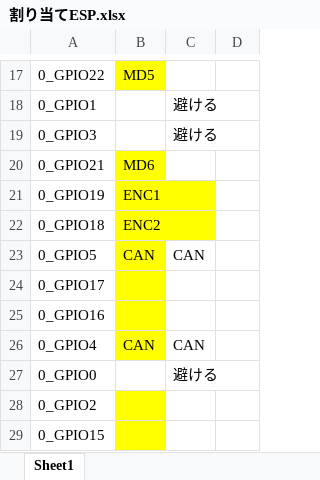
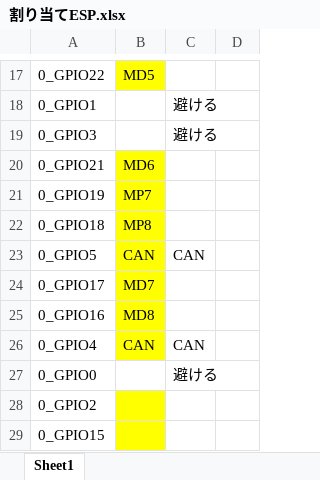
Before and after one commit to RRST-NHK-Project/kicad-ws, an Excel workbook: ESP32-WROOM-32E/割り当てESP.xlsx, sheet Sheet1, drawn as a sheet; only a part is shown, gaps mark what is left out; values as stored, in another font and other column widths than the file's, no borders; the diff names each change by its address in the sheet, - before the commit and + after, or states it on an @@ line.

```diff
--- a/ESP32-WROOM-32E/割り当てESP.xlsx (sheet Sheet1)
+++ b/ESP32-WROOM-32E/割り当てESP.xlsx (sheet Sheet1)
-B21: ENC1
+B21: MP7
-B22: ENC2
+B22: MP8
-B24: (empty)
+B24: MD7
-B25: (empty)
+B25: MD8
```
Also changed, not shown: 6 other files.
